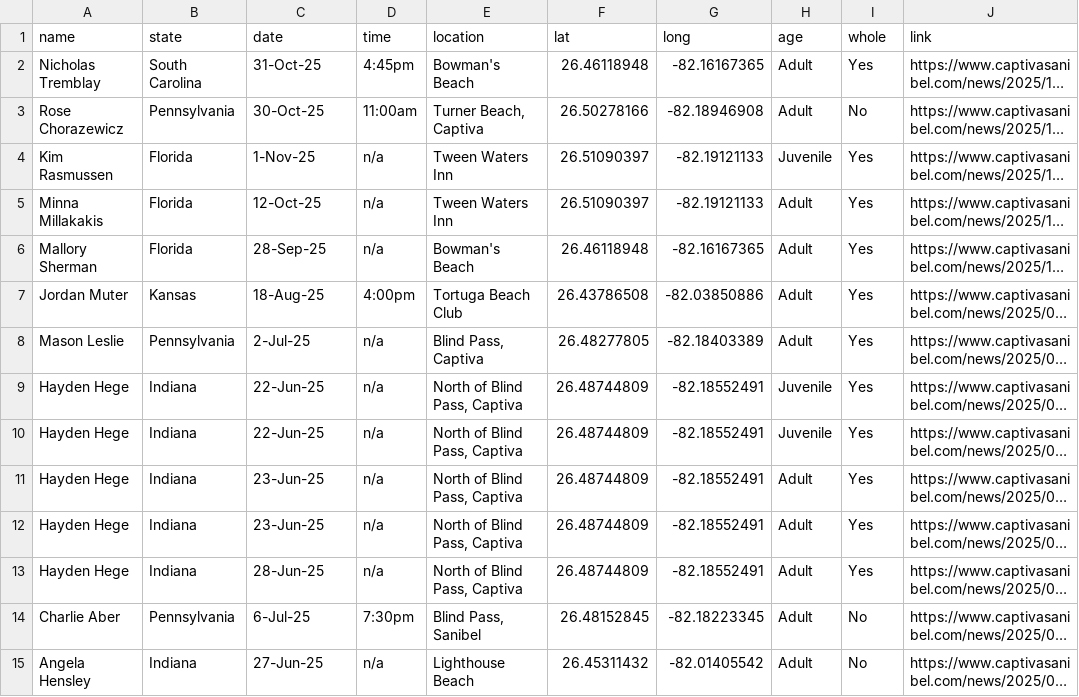
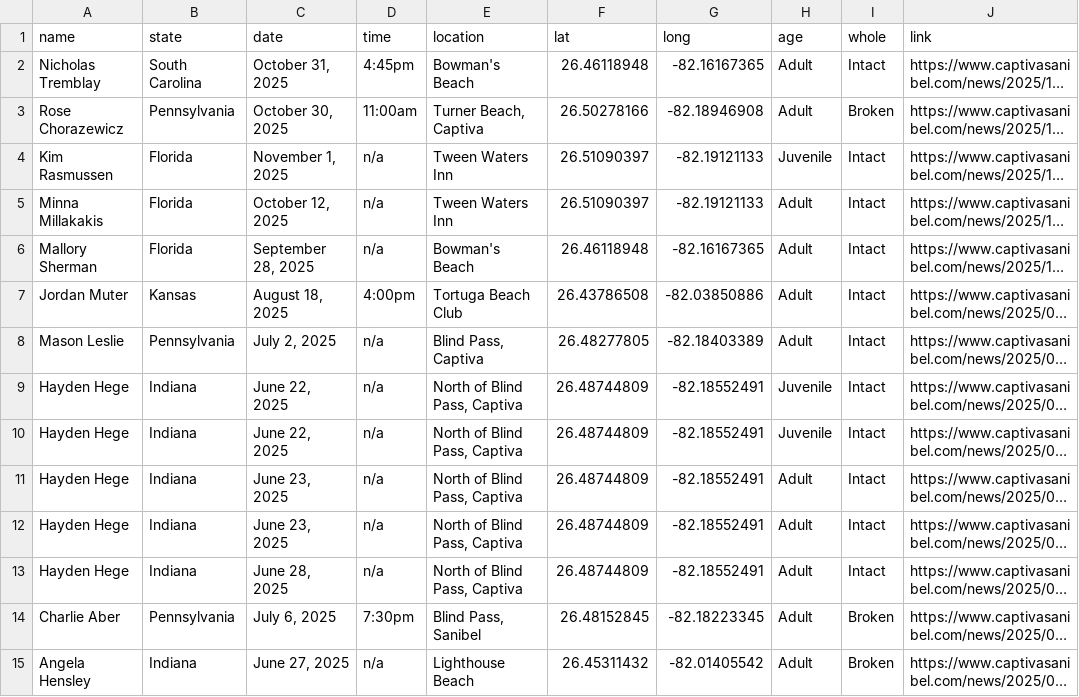
Before and after one commit to mfrench022/mfrench022.github.io, a CSV file: junoniatracker/data.csv, drawn as a sheet; only a part is shown; long unchanged cells end in …; the diff covers the shown part only; the diff names each change by its address in the sheet, - before the commit and + after, or states it on an @@ line.

```diff
--- a/junoniatracker/data.csv
+++ b/junoniatracker/data.csv
-C2 (date): 31-Oct-25
+C2 (date): October 31, 2025
-I2 (whole): Yes
+I2 (whole): Intact
-C3 (date): 30-Oct-25
+C3 (date): October 30, 2025
-I3 (whole): No
+I3 (whole): Broken
-C4 (date): 1-Nov-25
+C4 (date): November 1, 2025
-I4:I13 (whole): Yes
+I4:I13 (whole): Intact
-C5 (date): 12-Oct-25
+C5 (date): October 12, 2025
-C6 (date): 28-Sep-25
+C6 (date): September 28, 2025
-C7 (date): 18-Aug-25
+C7 (date): August 18, 2025
-C8 (date): 2-Jul-25
+C8 (date): July 2, 2025
-C9:C10 (date): 22-Jun-25
+C9:C10 (date): June 22, 2025
-C11:C12 (date): 23-Jun-25
+C11:C12 (date): June 23, 2025
-C13 (date): 28-Jun-25
+C13 (date): June 28, 2025
-C14 (date): 6-Jul-25
+C14 (date): July 6, 2025
-I14:I15 (whole): No
+I14:I15 (whole): Broken
-C15 (date): 27-Jun-25
+C15 (date): June 27, 2025
```
Also changed, not shown: 70 edited cells elsewhere in this file, 4 other files.
